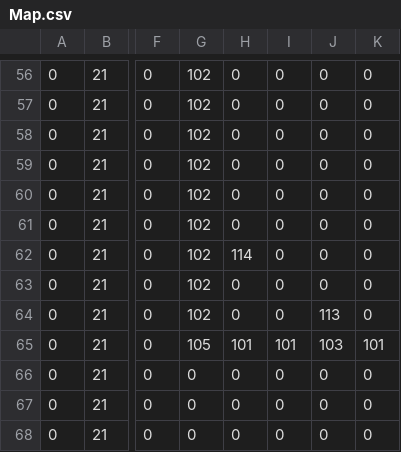
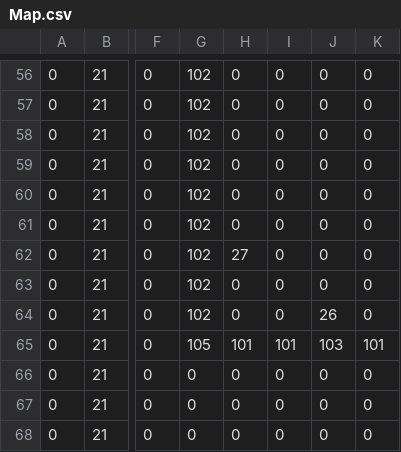
Before and after one commit to BananaYangTaken/Studio_Project3, a CSV file: App/Maps/Map.csv, drawn as a sheet; only a part is shown, gaps mark what is left out; the diff names each change by its address in the sheet, - before the commit and + after, or states it on an @@ line.

Commit message:
changed directory of images
+ added crafting table and storage chest to interact with

```diff
--- a/App/Maps/Map.csv
+++ b/App/Maps/Map.csv
-H62: 114
+H62: 27
-J64: 113
+J64: 26
```
Also changed, not shown: 3 other files.
